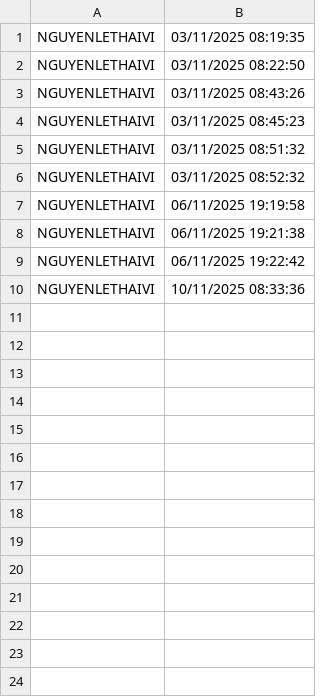
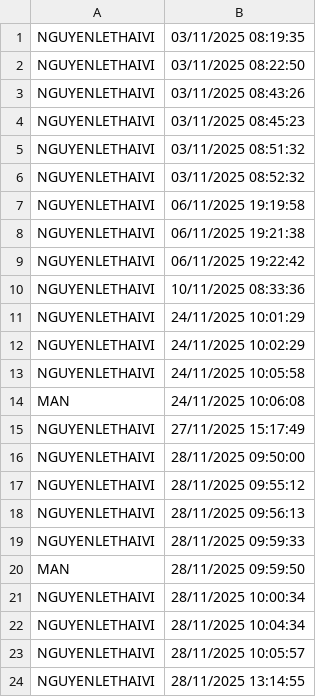
Before and after one commit to NgLeThaiVi/FaceRecognitionAttendance, a CSV file: Attendance.csv, drawn as a sheet; the diff names each change by its address in the sheet, - before the commit and + after, or states it on an @@ line.

```diff
--- a/Attendance.csv
+++ b/Attendance.csv
+row 11: NGUYENLETHAIVI | 24/11/2025 10:01:29
+row 12: NGUYENLETHAIVI | 24/11/2025 10:02:29
+row 13: NGUYENLETHAIVI | 24/11/2025 10:05:58
+row 14: MAN | 24/11/2025 10:06:08
+row 15: NGUYENLETHAIVI | 27/11/2025 15:17:49
+row 16: NGUYENLETHAIVI | 28/11/2025 09:50:00
+row 17: NGUYENLETHAIVI | 28/11/2025 09:55:12
+row 18: NGUYENLETHAIVI | 28/11/2025 09:56:13
+row 19: NGUYENLETHAIVI | 28/11/2025 09:59:33
+row 20: MAN | 28/11/2025 09:59:50
+row 21: NGUYENLETHAIVI | 28/11/2025 10:00:34
+row 22: NGUYENLETHAIVI | 28/11/2025 10:04:34
+row 23: NGUYENLETHAIVI | 28/11/2025 10:05:57
+row 24: NGUYENLETHAIVI | 28/11/2025 13:14:55
```
Also changed, not shown: 4 other files.
